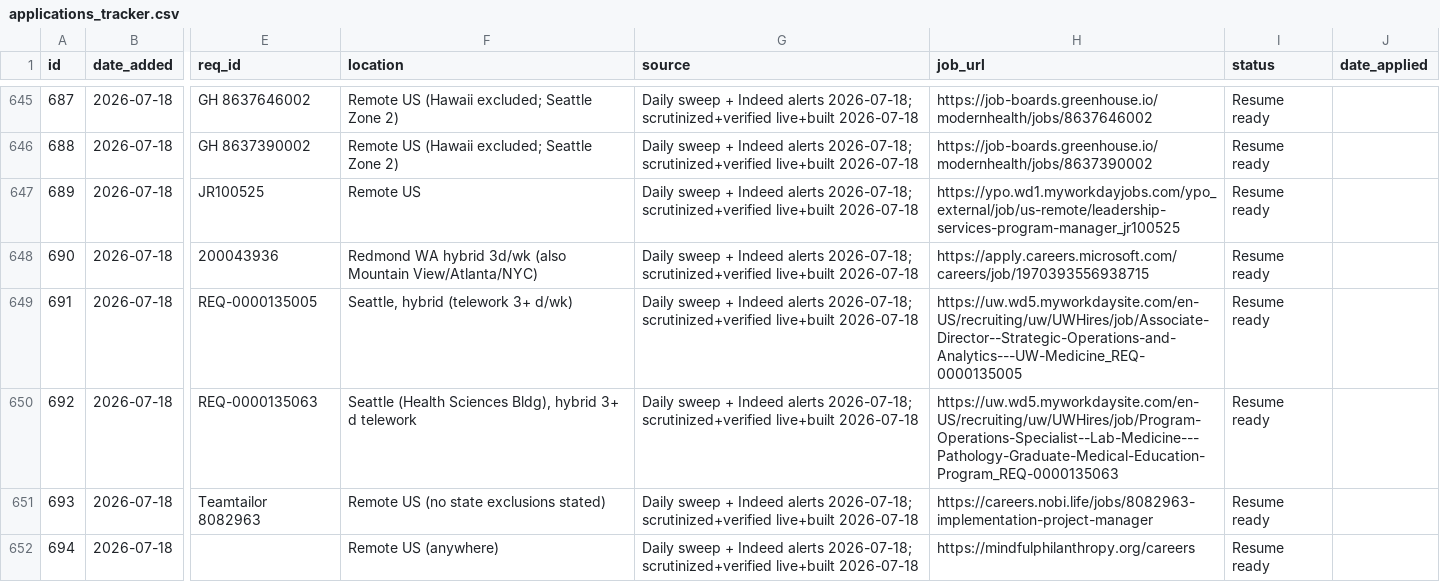
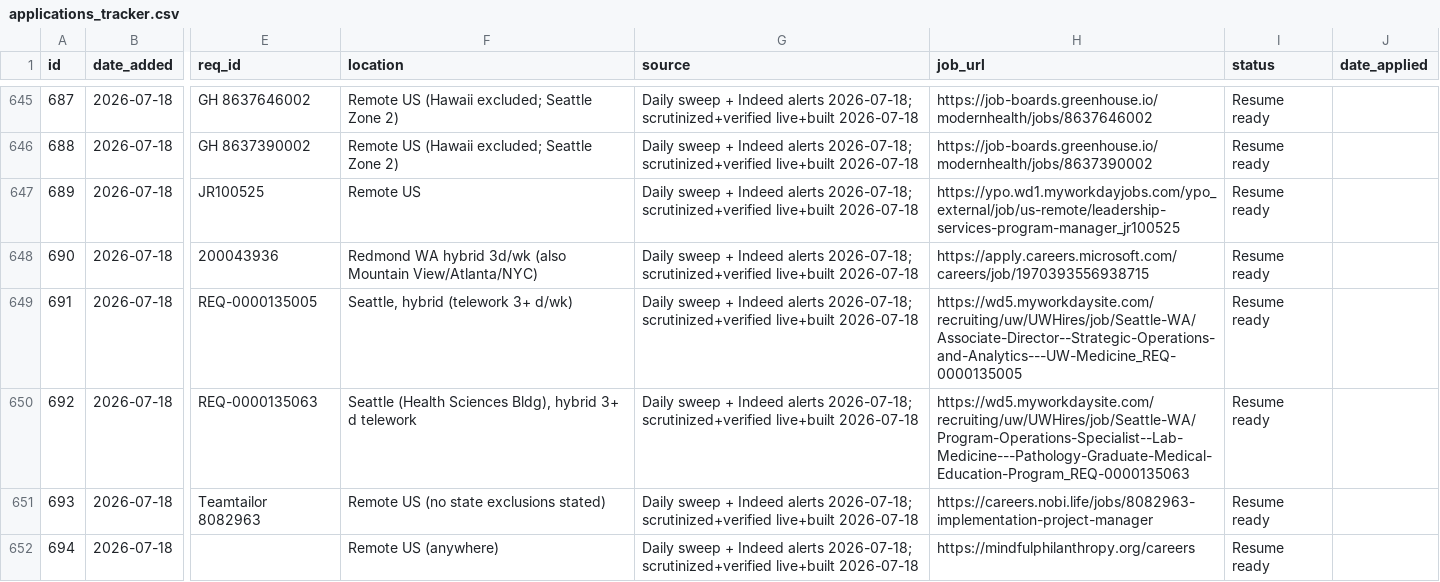
Before and after one commit to undrsky/t32tfoes3m, a CSV file: applications_tracker.csv, drawn as a sheet; only a part is shown, gaps mark what is left out; the diff names each change by its address in the sheet, - before the commit and + after, or states it on an @@ line.

Commit message:
fix UW job_url hosts on 691/692

```diff
--- a/applications_tracker.csv
+++ b/applications_tracker.csv
-H649 (job_url): https://uw.wd5.myworkdaysite.com/en-US/recruiting/uw/UWHires/job/Associate-Director--Strategic-Operations-and-Analytics---UW-Medicine_REQ-0000135005
+H649 (job_url): https://wd5.myworkdaysite.com/recruiting/uw/UWHires/job/Seattle-WA/Associate-Director--Strategic-Operations-and-Analytics---UW-Medicine_REQ-0000135005
-H650 (job_url): https://uw.wd5.myworkdaysite.com/en-US/recruiting/uw/UWHires/job/Program-Operations-Specialist--Lab-Medicine---Pathology-Graduate-Medical-Education-Program_REQ-0000135063
+H650 (job_url): https://wd5.myworkdaysite.com/recruiting/uw/UWHires/job/Seattle-WA/Program-Operations-Specialist--Lab-Medicine---Pathology-Graduate-Medical-Education-Program_REQ-0000135063
```
